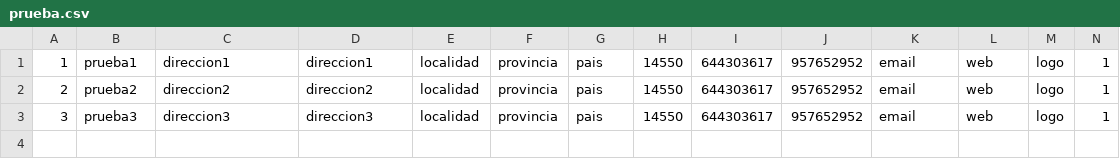
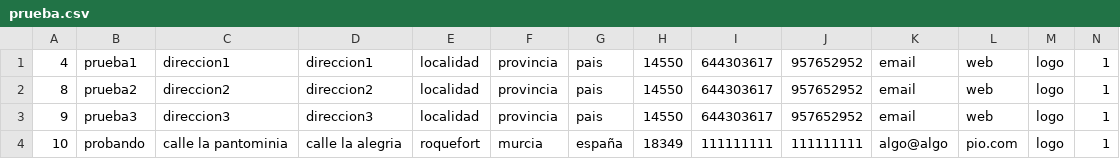
Before and after one commit to crisvevelu/proyectfact, a CSV file: prueba.csv, drawn as a sheet; the diff names each change by its address in the sheet, - before the commit and + after, or states it on an @@ line.

```diff
--- a/prueba.csv
+++ b/prueba.csv
-A1: 1
+A1: 4
-A2: 2
+A2: 8
-A3: 3
+A3: 9
+row 4: 10 | probando | calle la pantominia | calle la alegria | roquefort | murcia | españa | 18349 | 111111111 | 111111111 | algo@algo | pio.com | logo | 1
```
Also changed, not shown: 12 other files.
